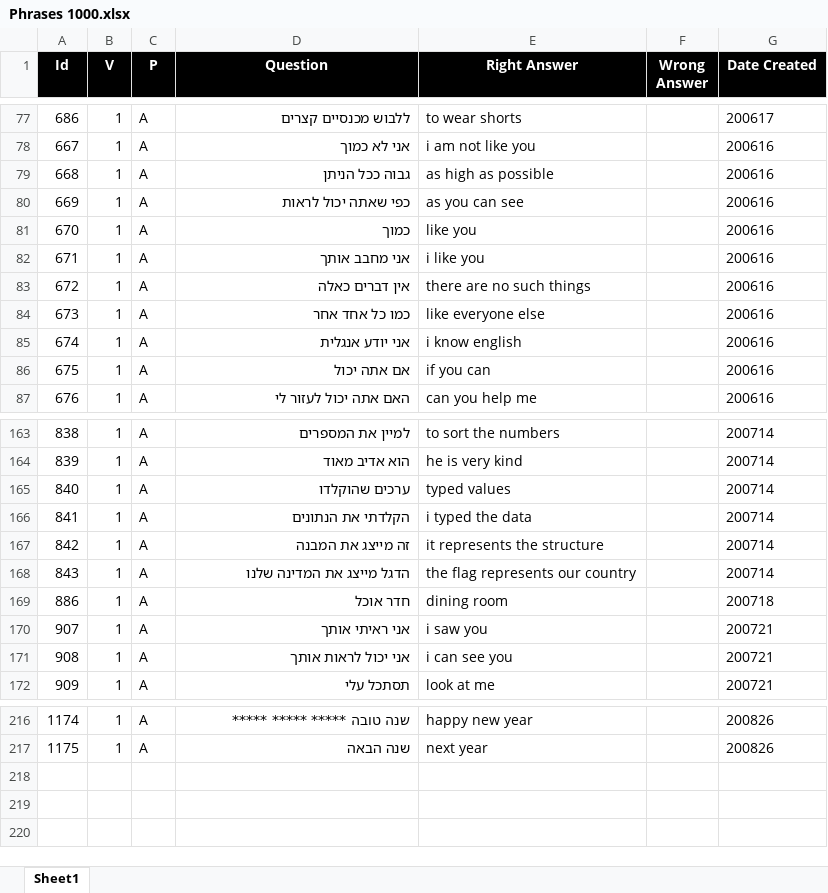
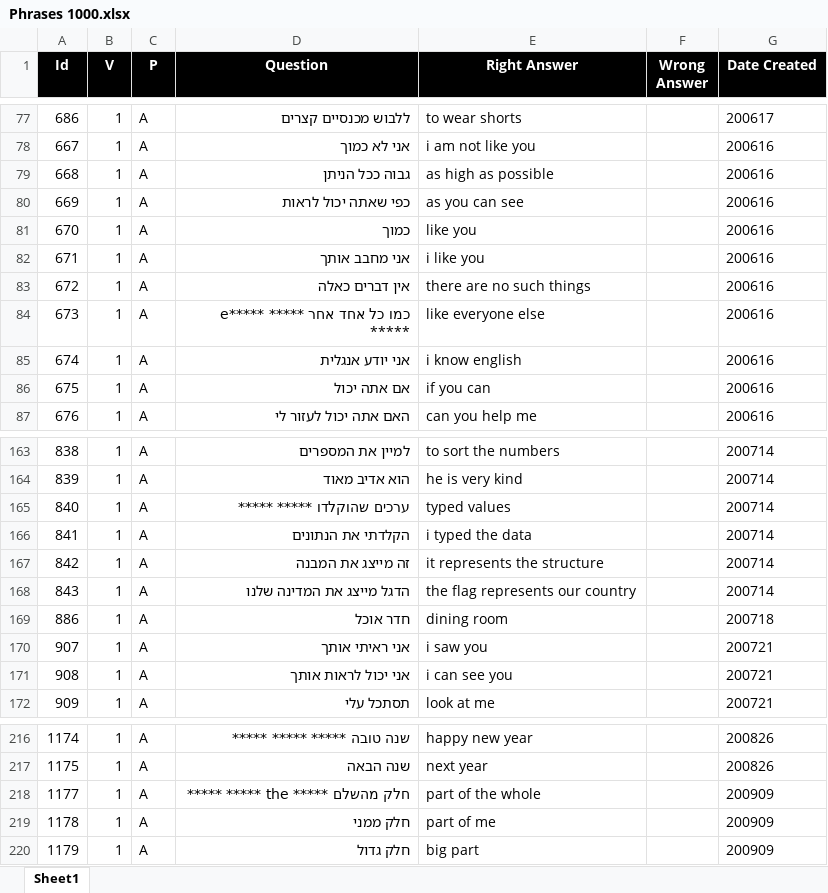
Before and after one commit to valdas1966/myq, an Excel workbook: Questions/English/Phrases 1000.xlsx, sheet Sheet1, drawn as a sheet; only a part is shown, gaps mark what is left out; values as stored, in another font and other column widths than the file's, no borders; conditional formats not drawn; the diff names each change by its address in the sheet, - before the commit and + after, or states it on an @@ line.

```diff
--- a/Questions/English/Phrases 1000.xlsx (sheet Sheet1)
+++ b/Questions/English/Phrases 1000.xlsx (sheet Sheet1)
-D84 (Question): כמו כל אחד אחר
+D84 (Question): כמו כל אחד אחר ***** *****e *****
-D165 (Question): ערכים שהוקלדו
+D165 (Question): ערכים שהוקלדו ***** *****
+row 218: 1177 | 1 | A | חלק מהשלם ***** the ***** ***** | part of the whole |  | 200909
+row 219: 1178 | 1 | A | חלק ממני | part of me |  | 200909
+row 220: 1179 | 1 | A | חלק גדול | big part |  | 200909
```
Also changed, not shown: Questions/English/Definitions 1000.xlsx, Questions/English/Popular 1000.xlsx, 56 other files.
